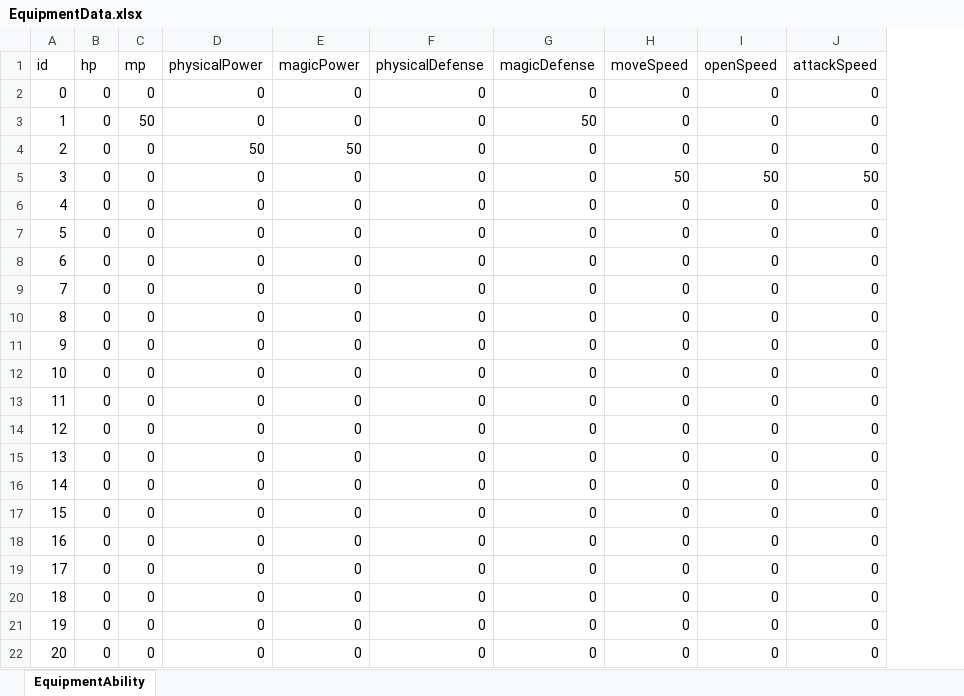
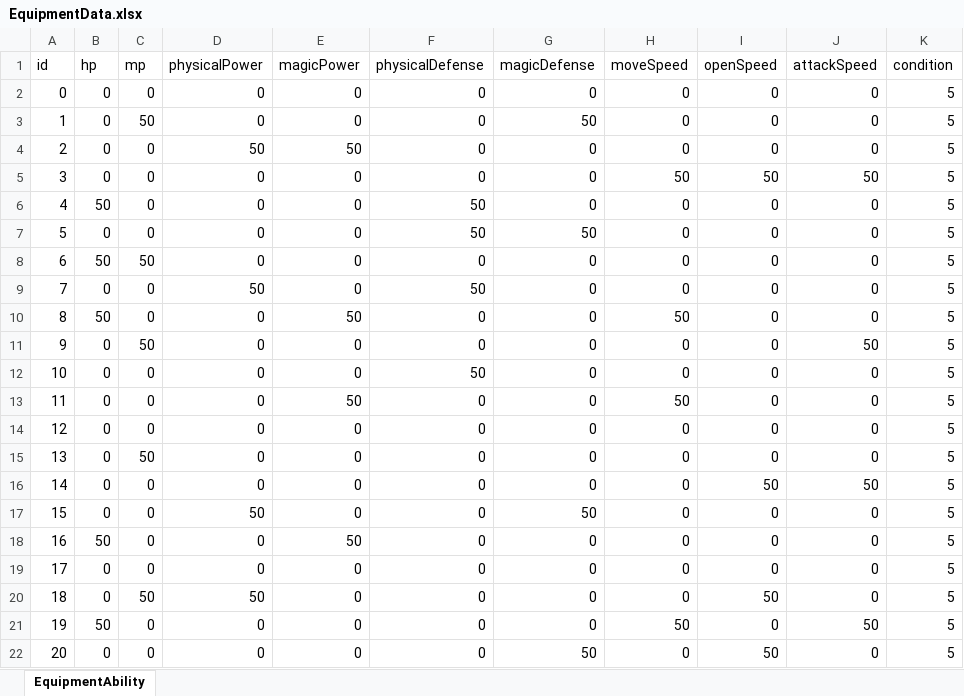
Before and after one commit to IdaKyosuke/Game_Team, an Excel workbook: Inventory/Assets/Excel/Equipment/EquipmentData.xlsx, sheet EquipmentAbility, drawn as a sheet; values as stored, in another font and other column widths than the file's, no borders; the diff names each change by its address in the sheet, - before the commit and + after, or states it on an @@ line.

```diff
--- a/Inventory/Assets/Excel/Equipment/EquipmentData.xlsx (sheet EquipmentAbility)
+++ b/Inventory/Assets/Excel/Equipment/EquipmentData.xlsx (sheet EquipmentAbility)
+column K (condition), rows 2-22: all 5
-B6 (hp): 0
+B6 (hp): 50
-F6:F7 (physicalDefense): 0
+F6:F7 (physicalDefense): 50
-G7 (magicDefense): 0
+G7 (magicDefense): 50
-B8 (hp): 0
+B8 (hp): 50
-C8 (mp): 0
+C8 (mp): 50
-D9 (physicalPower): 0
+D9 (physicalPower): 50
-F9 (physicalDefense): 0
+F9 (physicalDefense): 50
-B10 (hp): 0
+B10 (hp): 50
-E10 (magicPower): 0
+E10 (magicPower): 50
-H10 (moveSpeed): 0
+H10 (moveSpeed): 50
-C11 (mp): 0
+C11 (mp): 50
-J11 (attackSpeed): 0
+J11 (attackSpeed): 50
-F12 (physicalDefense): 0
+F12 (physicalDefense): 50
-E13 (magicPower): 0
+E13 (magicPower): 50
-H13 (moveSpeed): 0
+H13 (moveSpeed): 50
-C15 (mp): 0
+C15 (mp): 50
-I16 (openSpeed): 0
+I16 (openSpeed): 50
-J16 (attackSpeed): 0
+J16 (attackSpeed): 50
-D17 (physicalPower): 0
+D17 (physicalPower): 50
-G17 (magicDefense): 0
+G17 (magicDefense): 50
-B18 (hp): 0
+B18 (hp): 50
-E18 (magicPower): 0
+E18 (magicPower): 50
-C20 (mp): 0
+C20 (mp): 50
-D20 (physicalPower): 0
+D20 (physicalPower): 50
-I20 (openSpeed): 0
+I20 (openSpeed): 50
-B21 (hp): 0
+B21 (hp): 50
-H21 (moveSpeed): 0
+H21 (moveSpeed): 50
-J21 (attackSpeed): 0
+J21 (attackSpeed): 50
-G22 (magicDefense): 0
+G22 (magicDefense): 50
-I22 (openSpeed): 0
+I22 (openSpeed): 50
```
Also changed, not shown: 10 other files.
